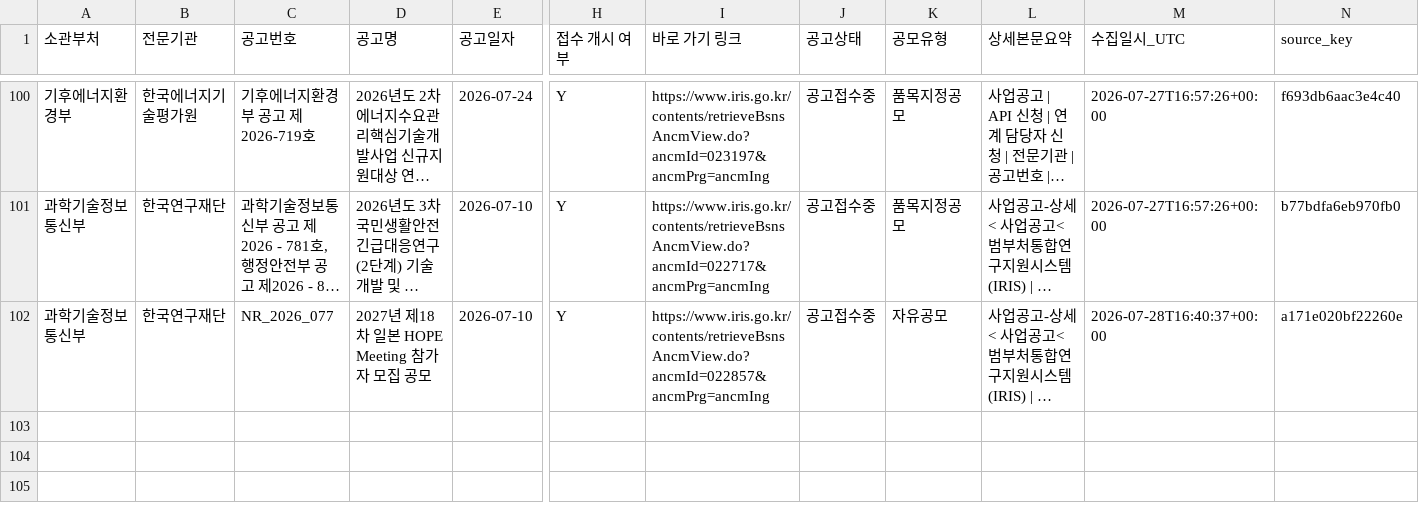
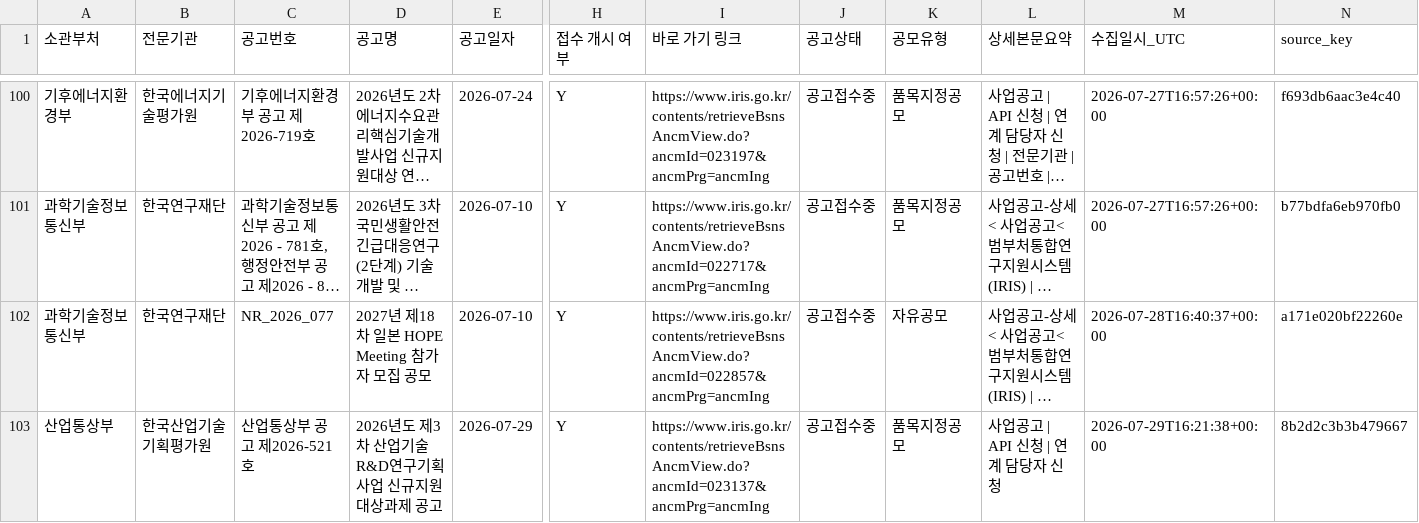
Before and after one commit to dslab-aict/iris-rnd-monitor, a CSV file: data/iris_announcements.csv, drawn as a sheet; only a part is shown, gaps mark what is left out; long unchanged cells end in …; rows hold the shown columns only; the diff names each change by its address in the sheet, - before the commit and + after, or states it on an @@ line.

```diff
--- a/data/iris_announcements.csv
+++ b/data/iris_announcements.csv
+row 103: 산업통상부 | 한국산업기술기획평가원 | 산업통상부 공고 제2026-521호 | 2026년도 제3차 산업기술R&D연구기획사업 신규지원 대상과제 공고 | 2026-07-29 | Y | https://www.iris.go.kr/contents/retrieveBsnsAncmView.do?ancmId=023137&ancmPrg=ancmIng | 공고접수중 | 품목지정공모 | 사업공고 | API 신청 | 연계 담당자 신청 | 2026-07-29T16:21:38+00:00 | 8b2d2c3b3b479667
```
